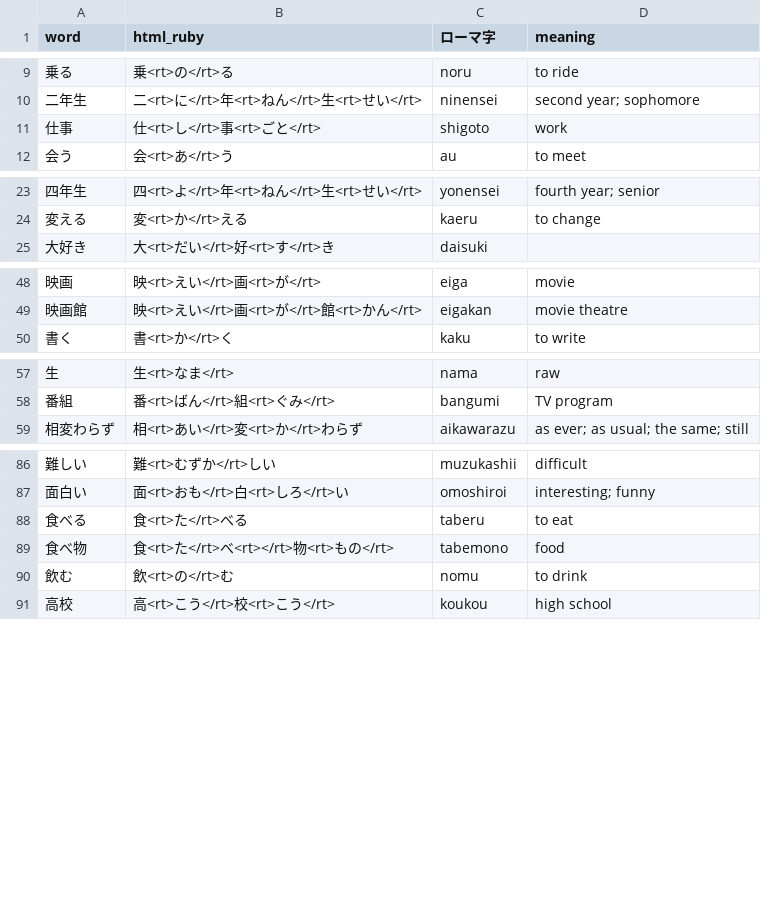
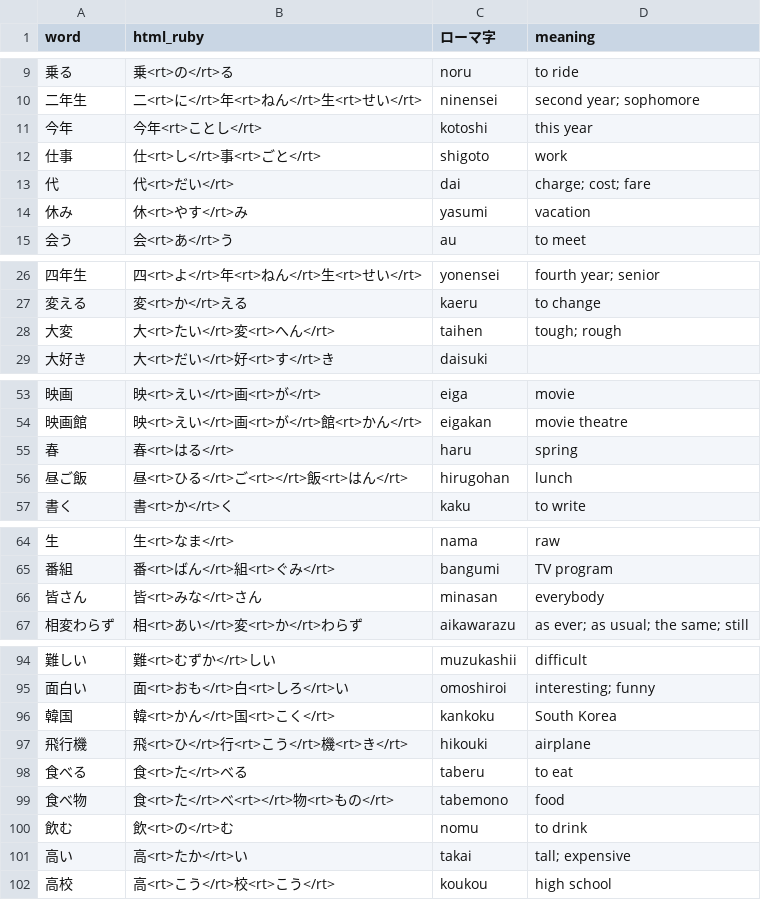
Before and after one commit to ichisadashioko/nihongo, a CSV file: ruby_furigana.csv, drawn as a sheet; only a part is shown, gaps mark what is left out; the diff covers the shown part only; the diff names each change by its address in the sheet, - before the commit and + after, or states it on an @@ line.

```diff
--- a/ruby_furigana.csv
+++ b/ruby_furigana.csv
+row 11: 今年 | 今年<rt>ことし</rt> | kotoshi | this year
+row 13: 代 | 代<rt>だい</rt> | dai | charge; cost; fare
+row 14: 休み | 休<rt>やす</rt>み | yasumi | vacation
+row 28: 大変 | 大<rt>たい</rt>変<rt>へん</rt> | taihen | tough; rough
+row 55: 春 | 春<rt>はる</rt> | haru | spring
+row 56: 昼ご飯 | 昼<rt>ひる</rt>ご<rt></rt>飯<rt>はん</rt> | hirugohan | lunch
+row 66: 皆さん | 皆<rt>みな</rt>さん | minasan | everybody
+row 96: 韓国 | 韓<rt>かん</rt>国<rt>こく</rt> | kankoku | South Korea
+row 97: 飛行機 | 飛<rt>ひ</rt>行<rt>こう</rt>機<rt>き</rt> | hikouki | airplane
+row 101: 高い | 高<rt>たか</rt>い | takai | tall; expensive
```
Also changed, not shown: 1 added row elsewhere in this file, 1 other file.
